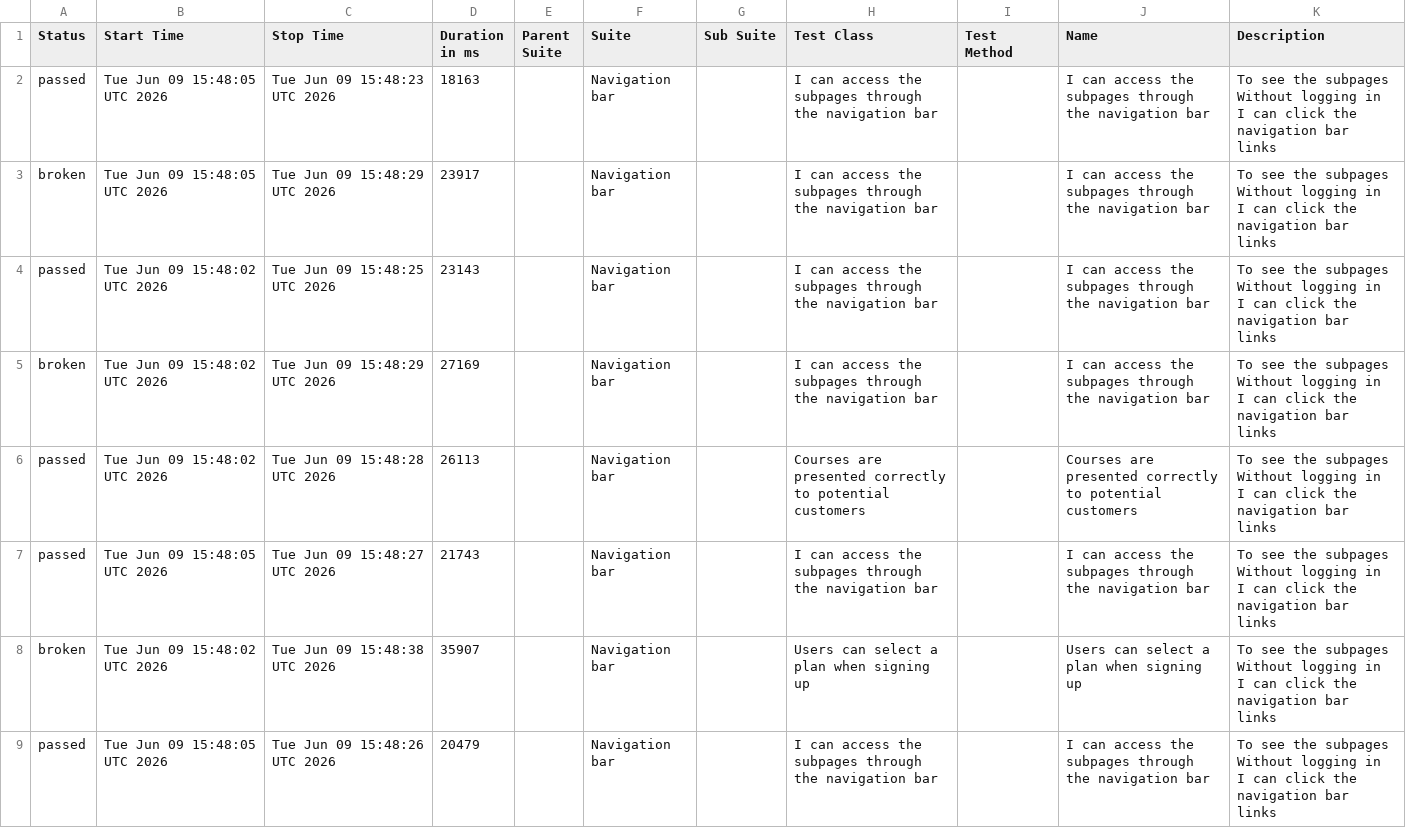
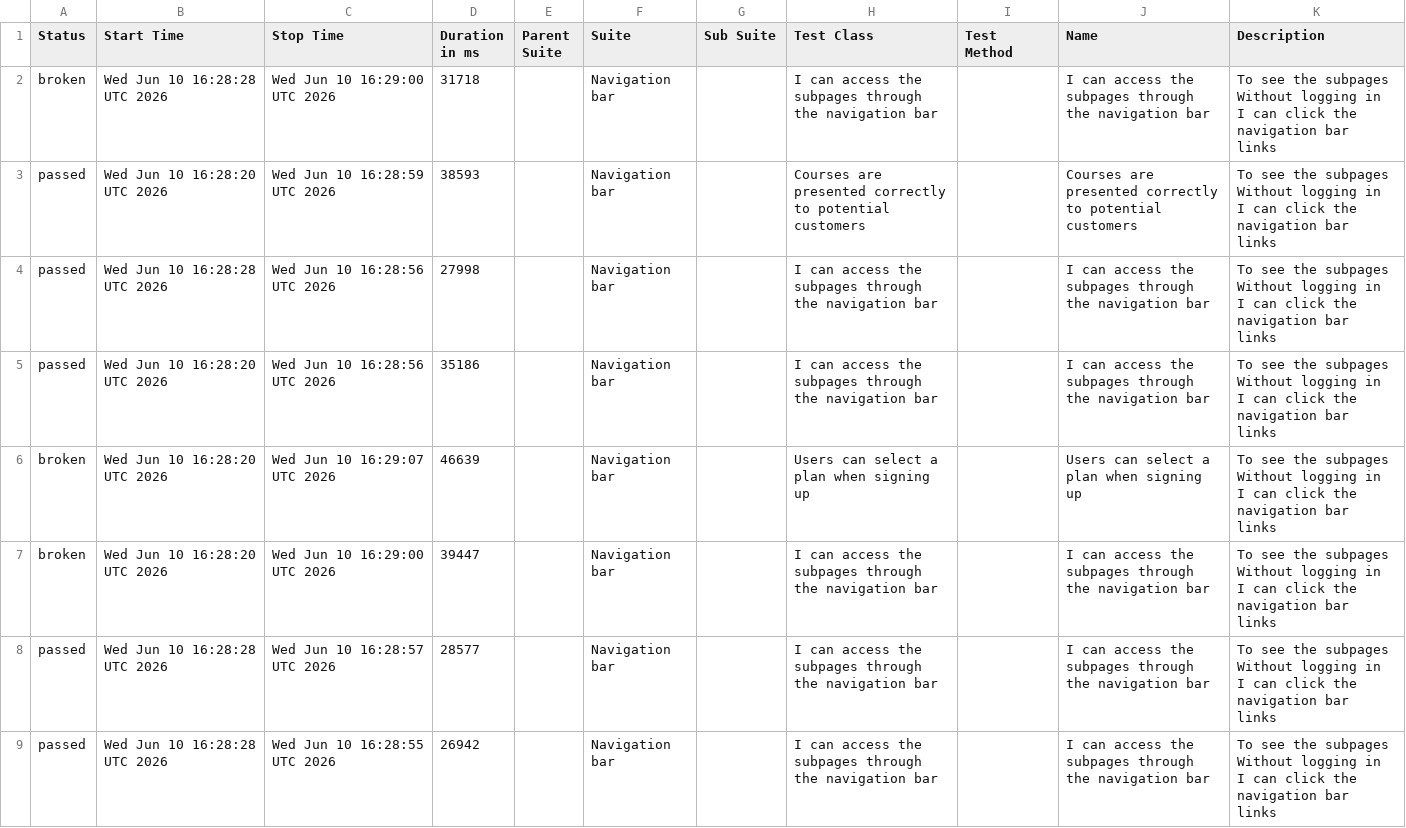
Before and after one commit to ingmarcela27/ci-reporting-building-block, a CSV file: allureReport/data/suites.csv, drawn as a sheet.

```diff
--- a/allureReport/data/suites.csv
+++ b/allureReport/data/suites.csv
@@ -1,25 +1,25 @@
 "Status","Start Time","Stop Time","Duration in ms","Parent Suite","Suite","Sub Suite","Test Class","Test Method","Name","Description"
-"passed","Tue Jun 09 15:48:05 UTC 2026","Tue Jun 09 15:48:23 UTC 2026","18163","","Navigation bar","","I can access the subpages through the navigation bar","","I can access the subpages through the navigation bar","  To see the subpages
-  Without logging in
-  I can click the navigation bar links"
-"broken","Tue Jun 09 15:48:05 UTC 2026","Tue Jun 09 15:48:29 UTC 2026","23917","","Navigation bar","","I can access the subpages through the navigation bar","","I can access the subpages through the navigation bar","  To see the subpages
-  Without logging in
-  I can click the navigation bar links"
-"passed","Tue Jun 09 15:48:02 UTC 2026","Tue Jun 09 15:48:25 UTC 2026","23143","","Navigation bar","","I can access the subpages through the navigation bar","","I can access the subpages through the navigation bar","  To see the subpages
-  Without logging in
-  I can click the navigation bar links"
-"broken","Tue Jun 09 15:48:02 UTC 2026","Tue Jun 09 15:48:29 UTC 2026","27169","","Navigation bar","","I can access the subpages through the navigation bar","","I can access the subpages through the navigation bar","  To see the subpages
-  Without logging in
-  I can click the navigation bar links"
-"passed","Tue Jun 09 15:48:02 UTC 2026","Tue Jun 09 15:48:28 UTC 2026","26113","","Navigation bar","","Courses are presented correctly to potential customers","","Courses are presented correctly to potential customers","  To see the subpages
-  Without logging in
-  I can click the navigation bar links"
-"passed","Tue Jun 09 15:48:05 UTC 2026","Tue Jun 09 15:48:27 UTC 2026","21743","","Navigation bar","","I can access the subpages through the navigation bar","","I can access the subpages through the navigation bar","  To see the subpages
-  Without logging in
-  I can click the navigation bar links"
-"broken","Tue Jun 09 15:48:02 UTC 2026","Tue Jun 09 15:48:38 UTC 2026","35907","","Navigation bar","","Users can select a plan when signing up","","Users can select a plan when signing up","  To see the subpages
-  Without logging in
-  I can click the navigation bar links"
-"passed","Tue Jun 09 15:48:05 UTC 2026","Tue Jun 09 15:48:26 UTC 2026","20479","","Navigation bar","","I can access the subpages through the navigation bar","","I can access the subpages through the navigation bar","  To see the subpages
-  Without logging in
-  I can click the navigation bar links"
+"broken","Wed Jun 10 16:28:28 UTC 2026","Wed Jun 10 16:29:00 UTC 2026","31718","","Navigation bar","","I can access the subpages through the navigation bar","","I can access the subpages through the navigation bar","  To see the subpages
+  Without logging in
+  I can click the navigation bar links"
+"passed","Wed Jun 10 16:28:20 UTC 2026","Wed Jun 10 16:28:59 UTC 2026","38593","","Navigation bar","","Courses are presented correctly to potential customers","","Courses are presented correctly to potential customers","  To see the subpages
+  Without logging in
+  I can click the navigation bar links"
+"passed","Wed Jun 10 16:28:28 UTC 2026","Wed Jun 10 16:28:56 UTC 2026","27998","","Navigation bar","","I can access the subpages through the navigation bar","","I can access the subpages through the navigation bar","  To see the subpages
+  Without logging in
+  I can click the navigation bar links"
+"passed","Wed Jun 10 16:28:20 UTC 2026","Wed Jun 10 16:28:56 UTC 2026","35186","","Navigation bar","","I can access the subpages through the navigation bar","","I can access the subpages through the navigation bar","  To see the subpages
+  Without logging in
+  I can click the navigation bar links"
+"broken","Wed Jun 10 16:28:20 UTC 2026","Wed Jun 10 16:29:07 UTC 2026","46639","","Navigation bar","","Users can select a plan when signing up","","Users can select a plan when signing up","  To see the subpages
+  Without logging in
+  I can click the navigation bar links"
+"broken","Wed Jun 10 16:28:20 UTC 2026","Wed Jun 10 16:29:00 UTC 2026","39447","","Navigation bar","","I can access the subpages through the navigation bar","","I can access the subpages through the navigation bar","  To see the subpages
+  Without logging in
+  I can click the navigation bar links"
+"passed","Wed Jun 10 16:28:28 UTC 2026","Wed Jun 10 16:28:57 UTC 2026","28577","","Navigation bar","","I can access the subpages through the navigation bar","","I can access the subpages through the navigation bar","  To see the subpages
+  Without logging in
+  I can click the navigation bar links"
+"passed","Wed Jun 10 16:28:28 UTC 2026","Wed Jun 10 16:28:55 UTC 2026","26942","","Navigation bar","","I can access the subpages through the navigation bar","","I can access the subpages through the navigation bar","  To see the subpages
+  Without logging in
+  I can click the navigation bar links"
```
Also changed, not shown: 39 other files.
